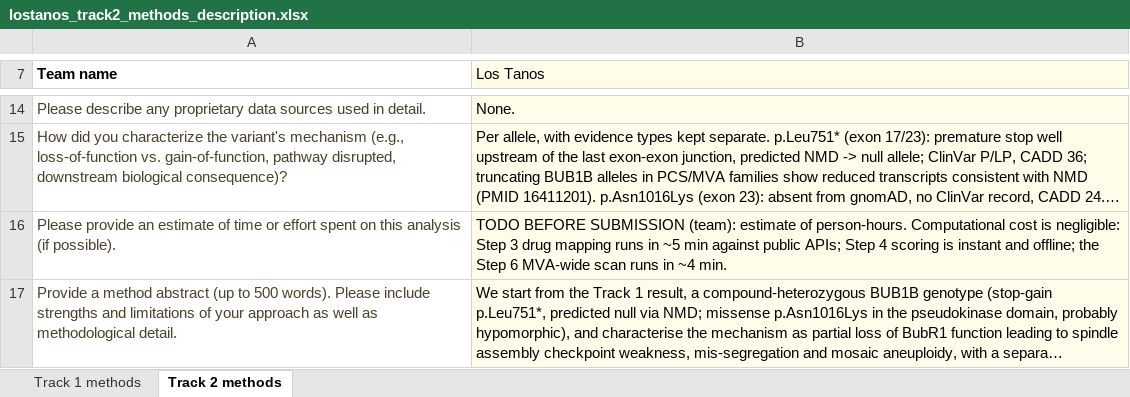
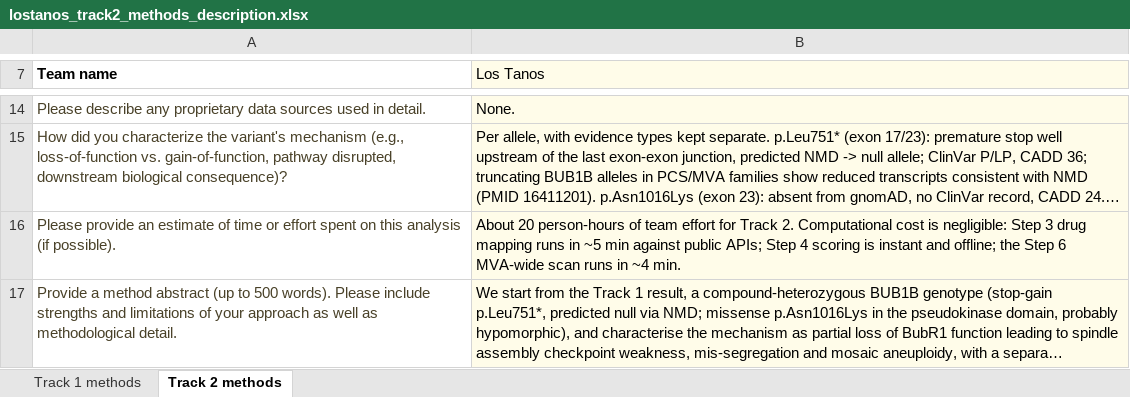
Before and after one commit to samuelefaggiano-limens/rare-disease-real-kid, an Excel workbook: output/track2/lostanos_track2_methods_description.xlsx, sheet Track 2 methods, drawn as a sheet; only a part is shown, gaps mark what is left out; long unchanged cells end in …; values as stored, in another font and other column widths than the file's, no borders; the diff names each change by its address in the sheet, - before the commit and + after, or states it on an @@ line.

```diff
--- a/output/track2/lostanos_track2_methods_description.xlsx (sheet Track 2 methods)
+++ b/output/track2/lostanos_track2_methods_description.xlsx (sheet Track 2 methods)
-B16 (Los Tanos): TODO BEFORE SUBMISSION (team): estimate of person-hours. Computational cost…
+B16 (Los Tanos): About 20 person-hours of team effort for Track 2. Computational cost…
```
Also changed, not shown: 1 other file.
